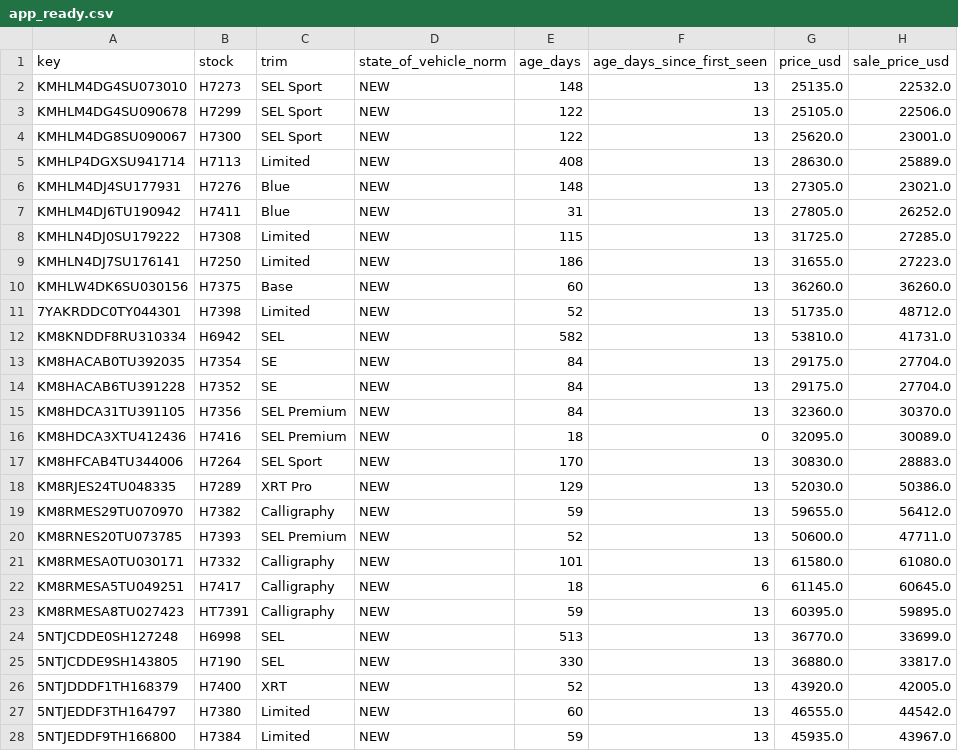
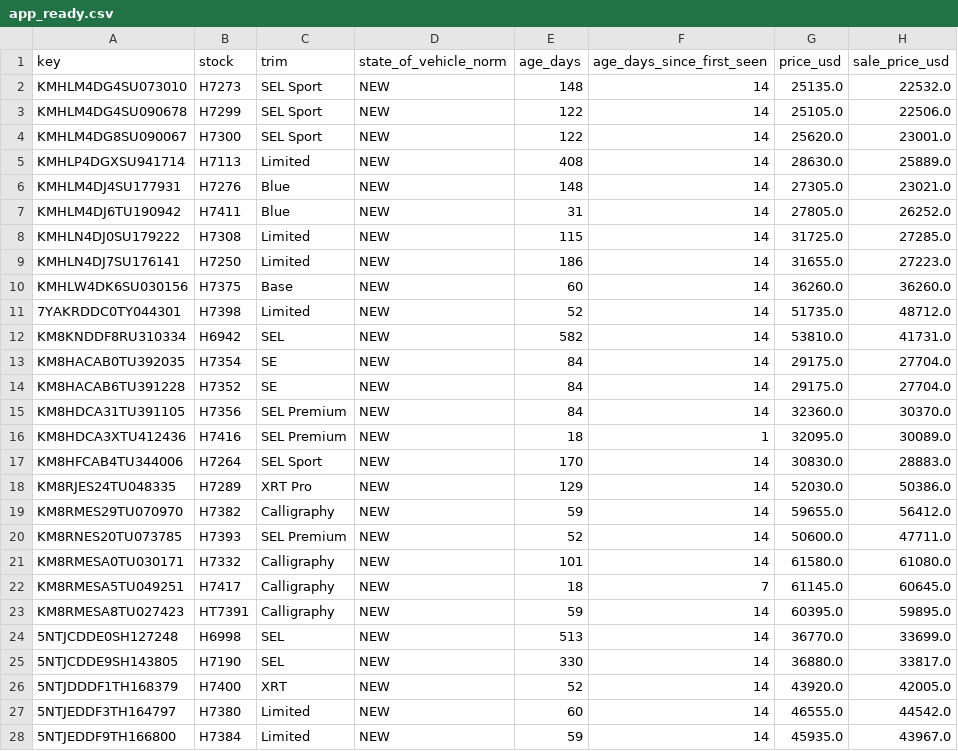
Before and after one commit to BabakRosewater/inventory_history, a CSV file: data/latest/app_ready.csv, drawn as a sheet; only a part is shown; the diff covers the shown part only; the diff names each change by its address in the sheet, - before the commit and + after, or states it on an @@ line.

```diff
--- a/data/latest/app_ready.csv
+++ b/data/latest/app_ready.csv
-F2:F15 (age_days_since_first_seen): 13
+F2:F15 (age_days_since_first_seen): 14
-F16 (age_days_since_first_seen): 0
+F16 (age_days_since_first_seen): 1
-F17:F21 (age_days_since_first_seen): 13
+F17:F21 (age_days_since_first_seen): 14
-F22 (age_days_since_first_seen): 6
+F22 (age_days_since_first_seen): 7
-F23:F28 (age_days_since_first_seen): 13
+F23:F28 (age_days_since_first_seen): 14
```
Also changed, not shown: 82 edited cells elsewhere in this file, 2 other files.
